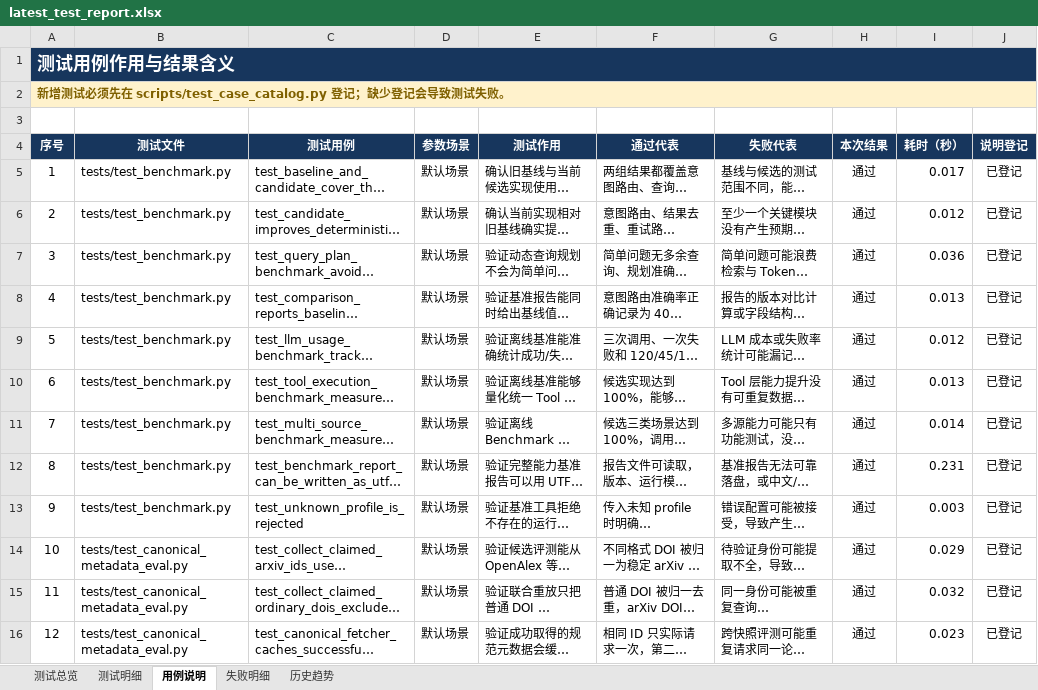
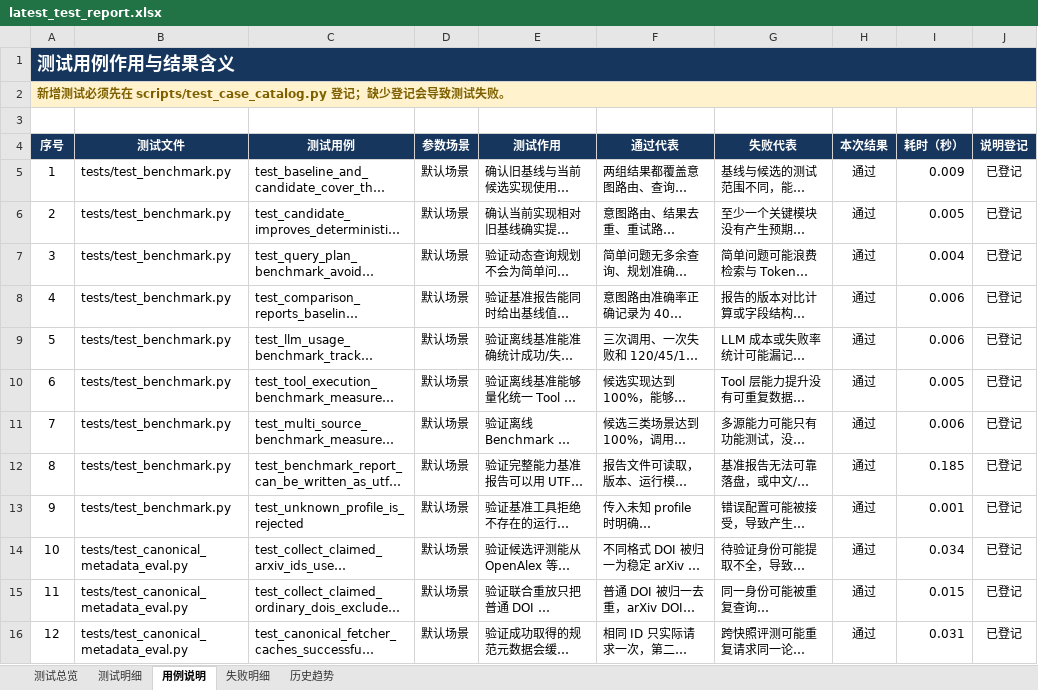
Before and after one commit to Fionaxxxi/paper-agent, an Excel workbook: reports/latest_test_report.xlsx, sheet 用例说明, drawn as a sheet; only a part is shown; long unchanged cells end in …; values as stored, in another font and other column widths than the file's, no borders; conditional formats and table styles not drawn; the diff covers the shown part only; the diff names each change by its address in the sheet, - before the commit and + after, or states it on an @@ line.

```diff
--- a/reports/latest_test_report.xlsx (sheet 用例说明)
+++ b/reports/latest_test_report.xlsx (sheet 用例说明)
-I5 (耗时（秒）): 0.017
+I5 (耗时（秒）): 0.009
-I6 (耗时（秒）): 0.012
+I6 (耗时（秒）): 0.005
-I7 (耗时（秒）): 0.036
+I7 (耗时（秒）): 0.004
-I8 (耗时（秒）): 0.013
+I8 (耗时（秒）): 0.006
-I9 (耗时（秒）): 0.012
+I9 (耗时（秒）): 0.006
-I10 (耗时（秒）): 0.013
+I10 (耗时（秒）): 0.005
-I11 (耗时（秒）): 0.014
+I11 (耗时（秒）): 0.006
-I12 (耗时（秒）): 0.231
+I12 (耗时（秒）): 0.185
-I13 (耗时（秒）): 0.003
+I13 (耗时（秒）): 0.001
-I14 (耗时（秒）): 0.029
+I14 (耗时（秒）): 0.034
-I15 (耗时（秒）): 0.032
+I15 (耗时（秒）): 0.015
-I16 (耗时（秒）): 0.023
+I16 (耗时（秒）): 0.031
```
Also changed, not shown: 2 added rows, 177 edited cells and row numbers in column A elsewhere in this sheet, sheet 测试明细, sheet 历史趋势, sheet 测试总览, formulas that keep their value, 9 other files.
